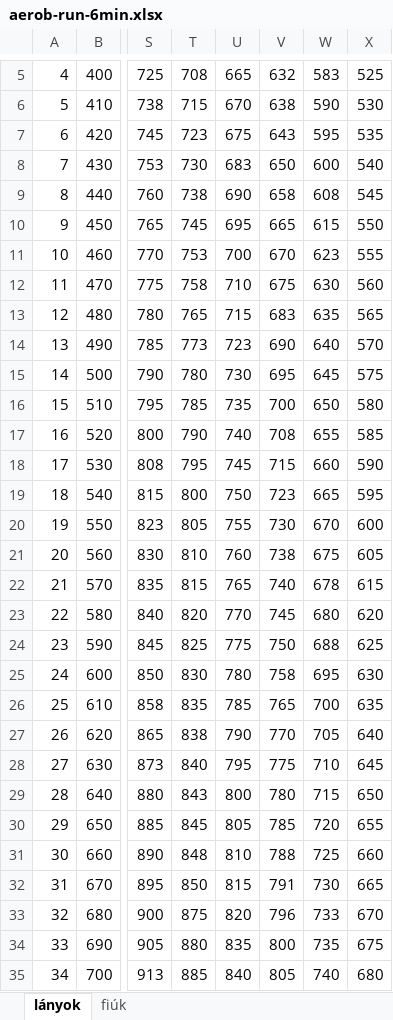
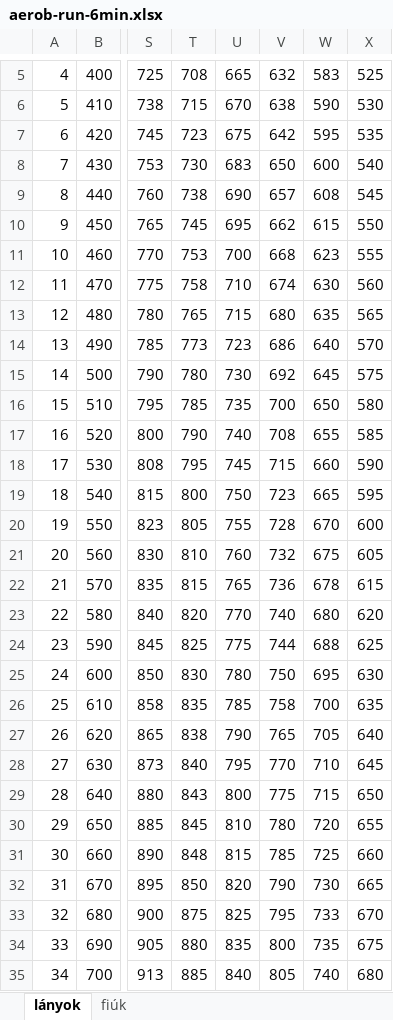
Before and after one commit to hungarofit/evaluator, an Excel workbook: xlsx/aerob-run-6min.xlsx, sheet lányok, drawn as a sheet; only a part is shown, gaps mark what is left out; values as stored, in another font and other column widths than the file's, no borders; conditional formats not drawn; the diff covers the shown part only; the diff names each change by its address in the sheet, - before the commit and + after, or states it on an @@ line.

```diff
--- a/xlsx/aerob-run-6min.xlsx (sheet lányok)
+++ b/xlsx/aerob-run-6min.xlsx (sheet lányok)
-V7: 643
+V7: 642
-V9: 658
+V9: 657
-V10: 665
+V10: 662
-V11: 670
+V11: 668
-V12: 675
+V12: 674
-V13: 683
+V13: 680
-V14: 690
+V14: 686
-V15: 695
+V15: 692
-V20: 730
+V20: 728
-V21: 738
+V21: 732
-V22: 740
+V22: 736
-V23: 745
+V23: 740
-V24: 750
+V24: 744
-V25: 758
+V25: 750
-V26: 765
+V26: 758
-V27: 770
+V27: 765
-V28: 775
+V28: 770
-V29: 780
+V29: 775
-U30: 805
+U30: 810
-V30: 785
+V30: 780
-U31: 810
+U31: 815
-V31: 788
+V31: 785
-U32: 815
+U32: 820
-V32: 791
+V32: 790
-U33: 820
+U33: 825
-V33: 796
+V33: 795
```
Also changed, not shown: 10 edited cells elsewhere in this sheet, sheet fiúk, xlsx/aerob-run-1mile5.xlsx, xlsx/aerob-swim-500m.xlsx, 3 other files.
